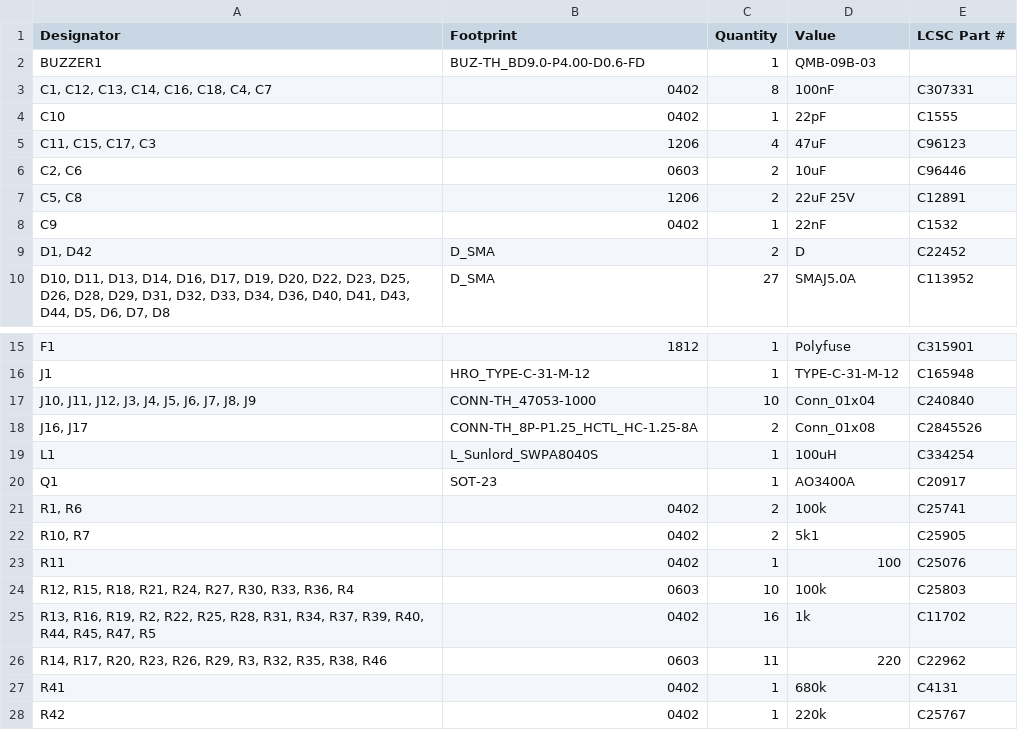
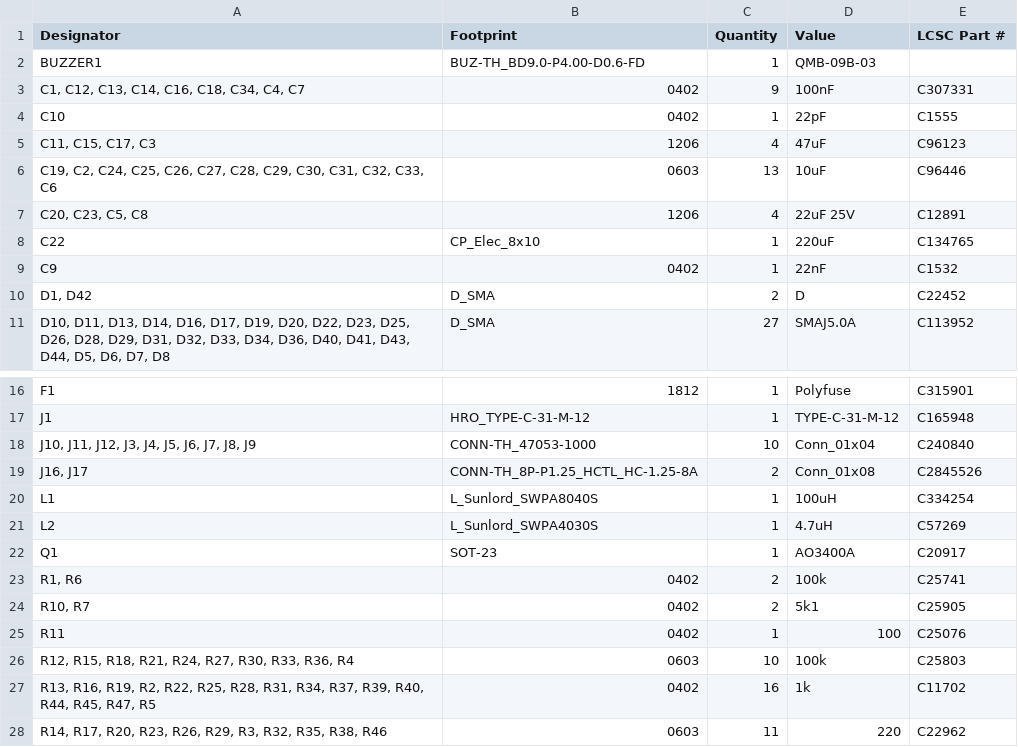
Before and after one commit to ademuri/air-filter-controller, a CSV file: hardware/production/bom.csv, drawn as a sheet; only a part is shown, gaps mark what is left out; the shorter side is filled out with more unchanged rows.

```diff
--- a/hardware/production/bom.csv
+++ b/hardware/production/bom.csv
@@ -2,7 +2,8 @@
 BUZZER1,BUZ-TH_BD9.0-P4.00-D0.6-FD,1,QMB-09B-03,
-"C1, C12, C13, C14, C16, C18, C4, C7",0402,8,100nF,C307331
+"C1, C12, C13, C14, C16, C18, C34, C4, C7",0402,9,100nF,C307331
 C10,0402,1,22pF,C1555
 "C11, C15, C17, C3",1206,4,47uF,C96123
-"C2, C6",0603,2,10uF,C96446
-"C5, C8",1206,2,22uF 25V,C12891
+"C19, C2, C24, C25, C26, C27, C28, C29, C30, C31, C32, C33, C6",0603,13,10uF,C96446
+"C20, C23, C5, C8",1206,4,22uF 25V,C12891
+C22,CP_Elec_8x10,1,220uF,C134765
 C9,0402,1,22nF,C1532
@@ -19,2 +20,3 @@ J1,HRO_TYPE-C-31-M-12,1,TYPE-C-31-M-12,C165948
 L1,L_Sunlord_SWPA8040S,1,100uH,C334254
+L2,L_Sunlord_SWPA4030S,1,4.7uH,C57269
 Q1,SOT-23,1,AO3400A,C20917
```
Also changed, not shown: hardware/production/designators.csv, hardware/production/positions.csv, 7 other files.
